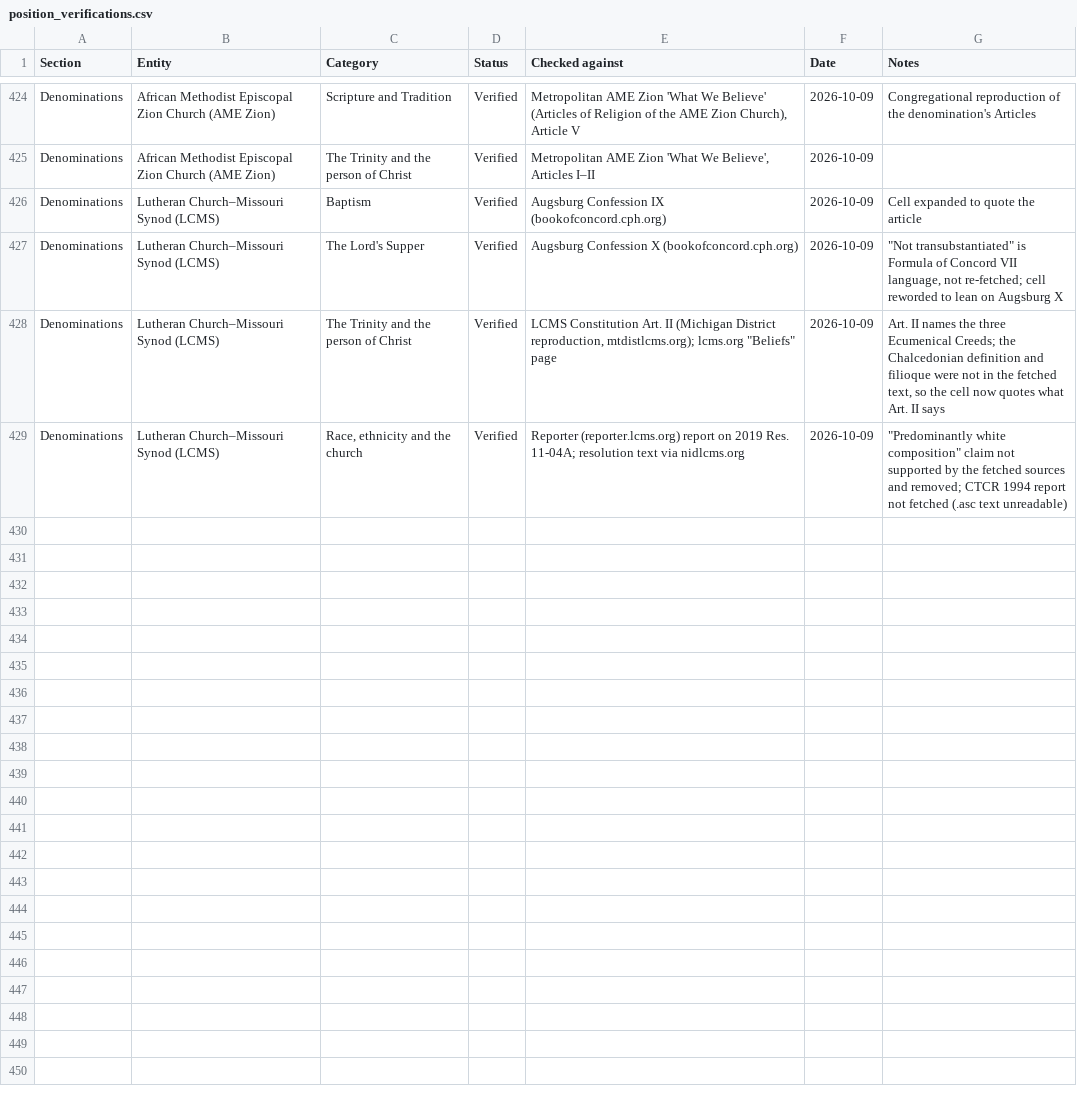
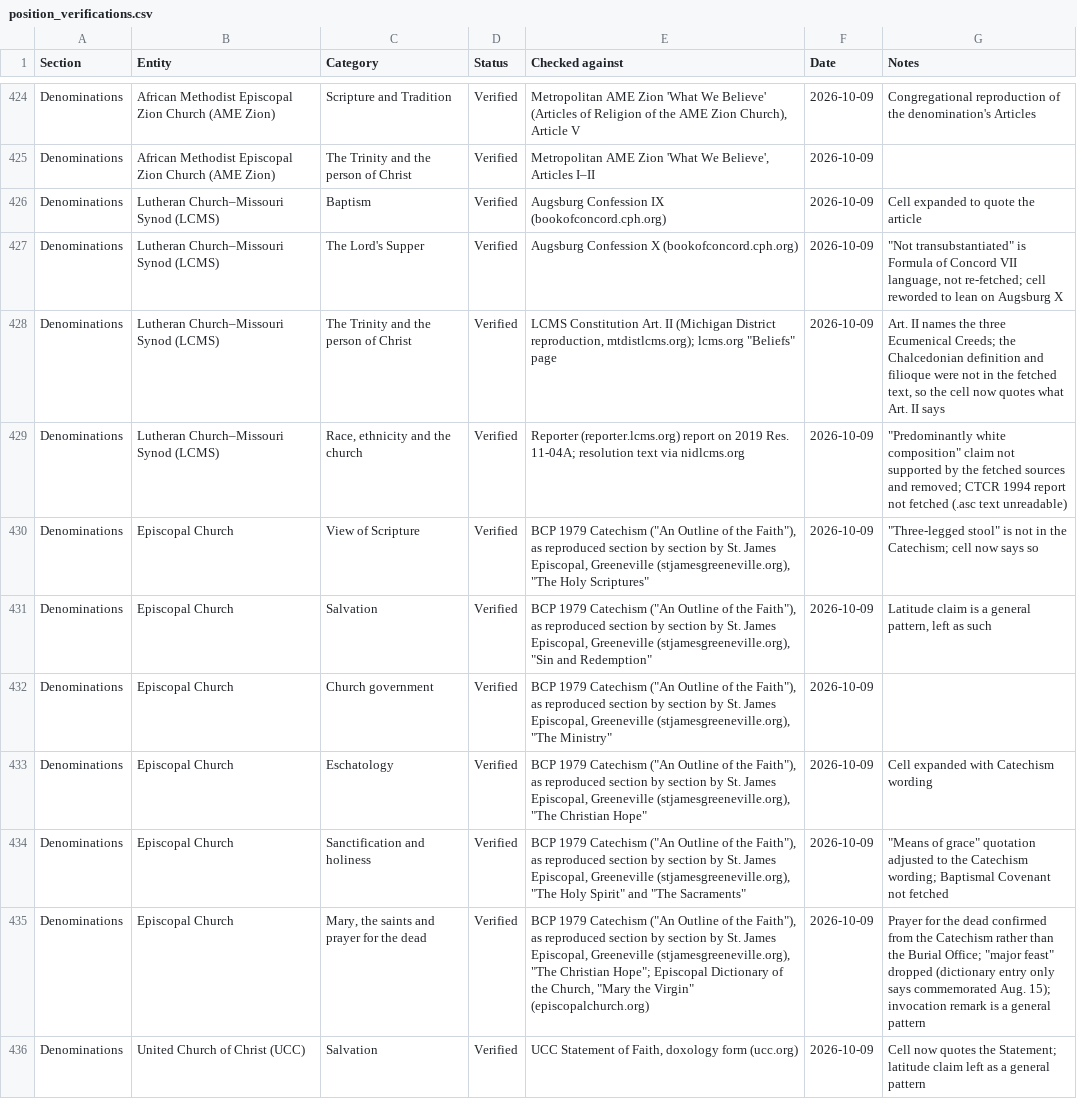
Before and after one commit to jamesdlowery/a_Bible_study_primer, a CSV file: build/verifications/position_verifications.csv, drawn as a sheet; only a part is shown, gaps mark what is left out; the diff covers the shown part only.

Commit message:
Verify 14 more Section 110 cells (Episcopal, UCC, UMC)

```diff
--- a/build/verifications/position_verifications.csv
+++ b/build/verifications/position_verifications.csv
@@ -429 +429,8 @@ Denominations,Lutheran Church–Missouri Synod (LCMS),The Trinity and the person
 Denominations,Lutheran Church–Missouri Synod (LCMS),"Race, ethnicity and the church",Verified,Reporter (reporter.lcms.org) report on 2019 Res. 11-04A; resolution text via nidlcms.org,2026-10-09,"""Predominantly white composition"" claim not supported by the fetched sources and removed; CTCR 1994 report not fetched (.asc text unreadable)"
+Denominations,Episcopal Church,View of Scripture,Verified,"BCP 1979 Catechism (""An Outline of the Faith""), as reproduced section by section by St. James Episcopal, Greeneville (stjamesgreeneville.org), ""The Holy Scriptures""",2026-10-09,"""Three-legged stool"" is not in the Catechism; cell now says so"
+Denominations,Episcopal Church,Salvation,Verified,"BCP 1979 Catechism (""An Outline of the Faith""), as reproduced section by section by St. James Episcopal, Greeneville (stjamesgreeneville.org), ""Sin and Redemption""",2026-10-09,"Latitude claim is a general pattern, left as such"
+Denominations,Episcopal Church,Church government,Verified,"BCP 1979 Catechism (""An Outline of the Faith""), as reproduced section by section by St. James Episcopal, Greeneville (stjamesgreeneville.org), ""The Ministry""",2026-10-09,
+Denominations,Episcopal Church,Eschatology,Verified,"BCP 1979 Catechism (""An Outline of the Faith""), as reproduced section by section by St. James Episcopal, Greeneville (stjamesgreeneville.org), ""The Christian Hope""",2026-10-09,Cell expanded with Catechism wording
+Denominations,Episcopal Church,Sanctification and holiness,Verified,"BCP 1979 Catechism (""An Outline of the Faith""), as reproduced section by section by St. James Episcopal, Greeneville (stjamesgreeneville.org), ""The Holy Spirit"" and ""The Sacraments""",2026-10-09,"""Means of grace"" quotation adjusted to the Catechism wording; Baptismal Covenant not fetched"
+Denominations,Episcopal Church,"Mary, the saints and prayer for the dead",Verified,"BCP 1979 Catechism (""An Outline of the Faith""), as reproduced section by section by St. James Episcopal, Greeneville (stjamesgreeneville.org), ""The Christian Hope""; Episcopal Dictionary of the Church, ""Mary the Virgin"" (episcopalchurch.org)",2026-10-09,"Prayer for the dead confirmed from the Catechism rather than the Burial Office; ""major feast"" dropped (dictionary entry only says commemorated Aug. 15); invocation remark is a general pattern"
+Denominations,United Church of Christ (UCC),Salvation,Verified,"UCC Statement of Faith, doxology form (ucc.org)",2026-10-09,Cell now quotes the Statement; latitude claim left as a general pattern
```
Also changed, not shown: 7 added rows elsewhere in this file, 2 other files.
